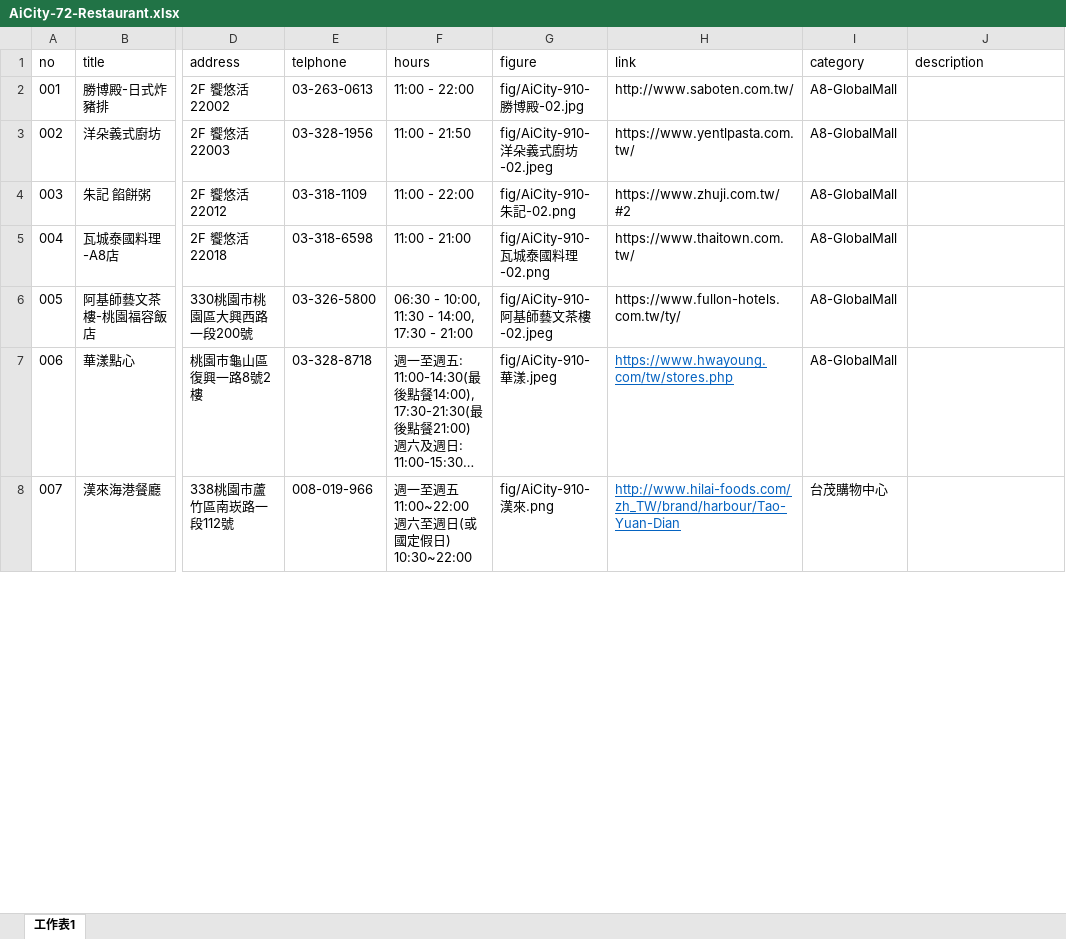
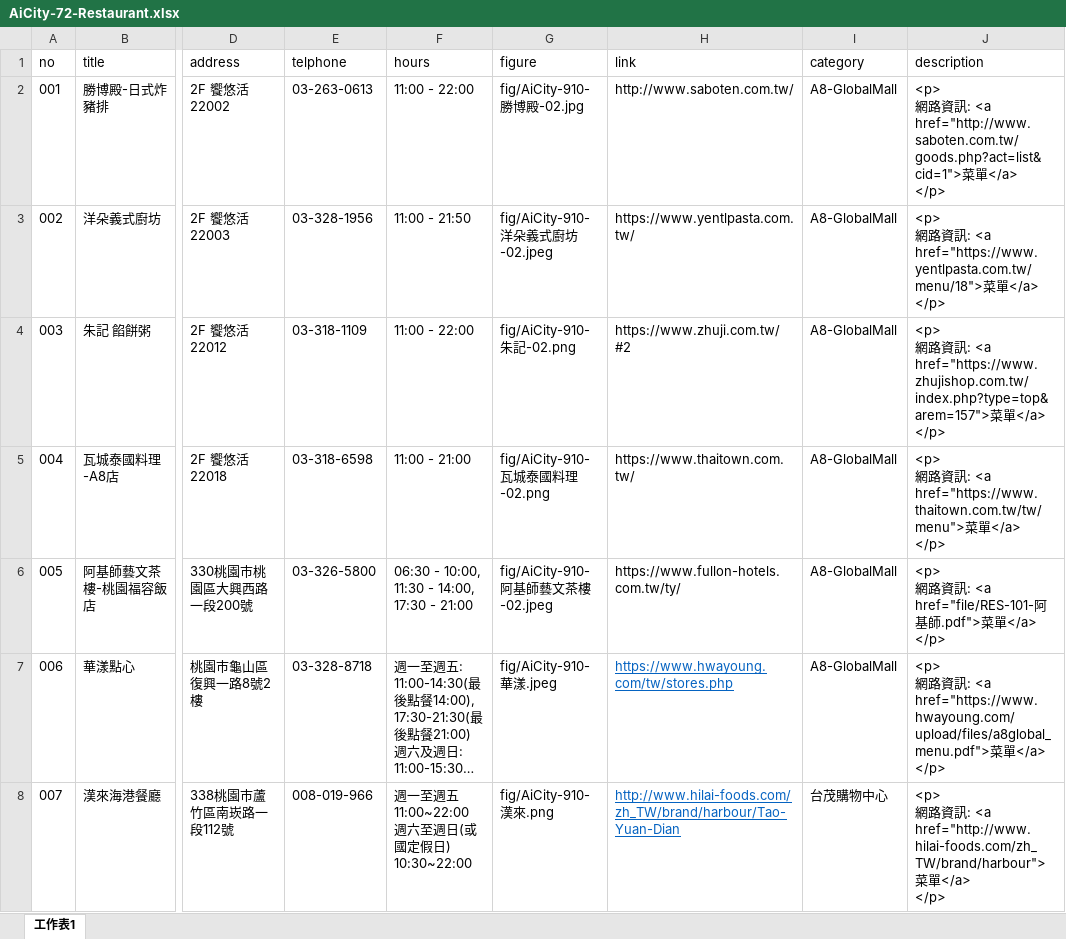
Before and after one commit to TCWang/AiCity2019, an Excel workbook: db/AiCity-72-Restaurant.xlsx, sheet 工作表1, drawn as a sheet; only a part is shown, gaps mark what is left out; long unchanged cells end in …; values as stored, in another font and other column widths than the file's, no borders; ↵ is a line break in a cell; the diff covers the shown part only; the diff names each change by its address in the sheet, - before the commit and + after, or states it on an @@ line.

```diff
--- a/db/AiCity-72-Restaurant.xlsx (sheet 工作表1)
+++ b/db/AiCity-72-Restaurant.xlsx (sheet 工作表1)
-J2 (description): (empty)
+J2 (description): <p> ↵ 網路資訊: <a href="http://www.saboten.com.tw/goods.php?act=list&cid=1">菜單</a> ↵ </p>
-J3 (description): (empty)
+J3 (description): <p> ↵ 網路資訊: <a href="https://www.yentlpasta.com.tw/menu/18">菜單</a> ↵ </p>
-J4 (description): (empty)
+J4 (description): <p> ↵ 網路資訊: <a href="https://www.zhujishop.com.tw/index.php?type=top&arem=157">菜單</a> ↵ </p>
-J5 (description): (empty)
+J5 (description): <p> ↵ 網路資訊: <a href="https://www.thaitown.com.tw/tw/menu">菜單</a> ↵ </p>
-J6 (description): (empty)
+J6 (description): <p> ↵ 網路資訊: <a href="file/RES-101-阿基師.pdf">菜單</a> ↵ </p>
-J7 (description): (empty)
+J7 (description): <p> ↵ 網路資訊: <a href="https://www.hwayoung.com/upload/files/a8global_menu.pdf">菜單</a> ↵ </p>
-J8 (description): (empty)
+J8 (description): <p> ↵ 網路資訊: <a href="http://www.hilai-foods.com/zh_TW/brand/harbour">菜單</a> ↵ </p>
```
Also changed, not shown: 1 removed row, 81 edited cells and cell formats elsewhere in this sheet, 3 other files.
